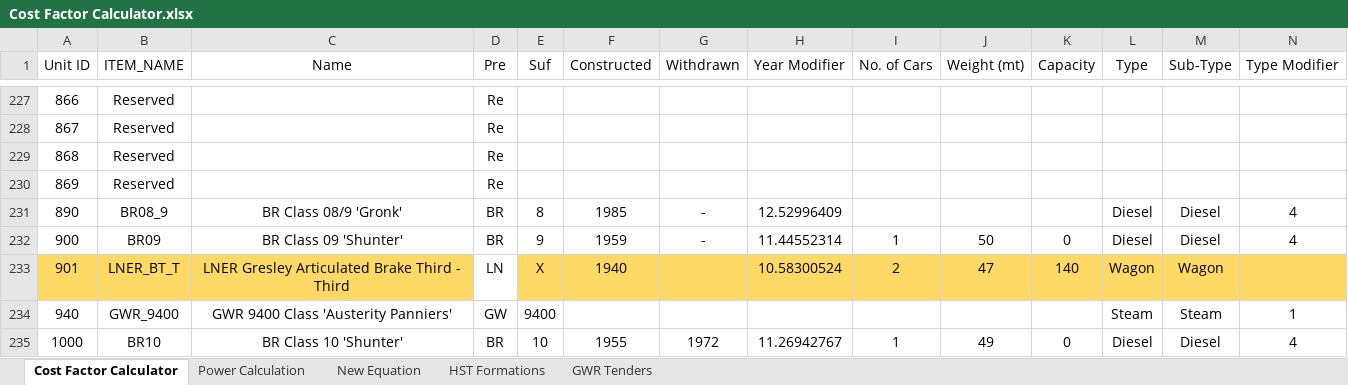
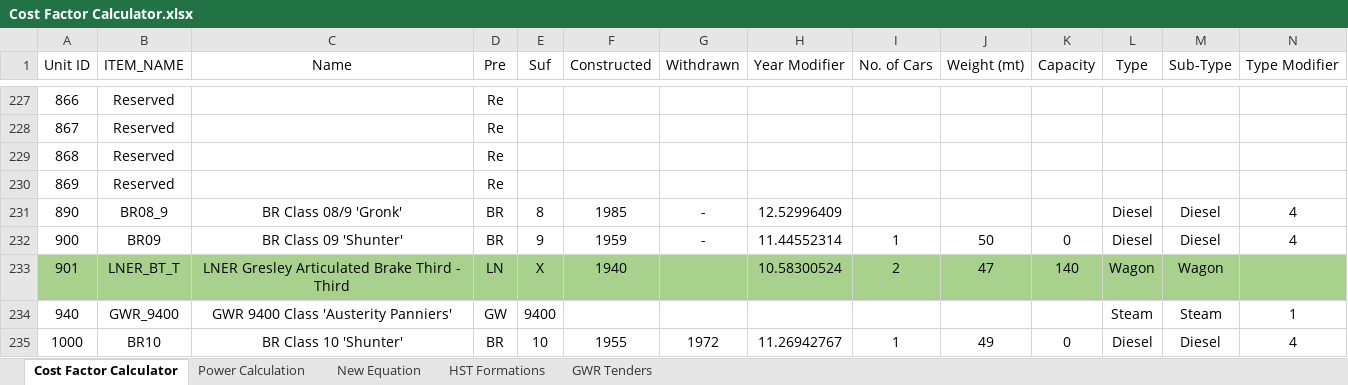
Before and after one commit to Su1phur/BRTrains2-Extended, an Excel workbook: docs/Cost Factor Calculator.xlsx, sheet Cost Factor Calculator, drawn as a sheet; only a part is shown, gaps mark what is left out; values as stored, in another font and other column widths than the file's, no borders; conditional formats and table styles not drawn; the diff covers the shown part only; the diff names each change by its address in the sheet, - before the commit and + after, or states it on an @@ line.

```diff
--- a/docs/Cost Factor Calculator.xlsx (sheet Cost Factor Calculator)
+++ b/docs/Cost Factor Calculator.xlsx (sheet Cost Factor Calculator)
-A233:C233 fill: #FFD966
+A233:C233 fill: #A9D18E
-D233 fill: none
+D233 fill: #A9D18E
-E233:N233 fill: #FFD966
+E233:N233 fill: #A9D18E
```
Also changed, not shown: cell formats elsewhere in this sheet, 36 other files.
